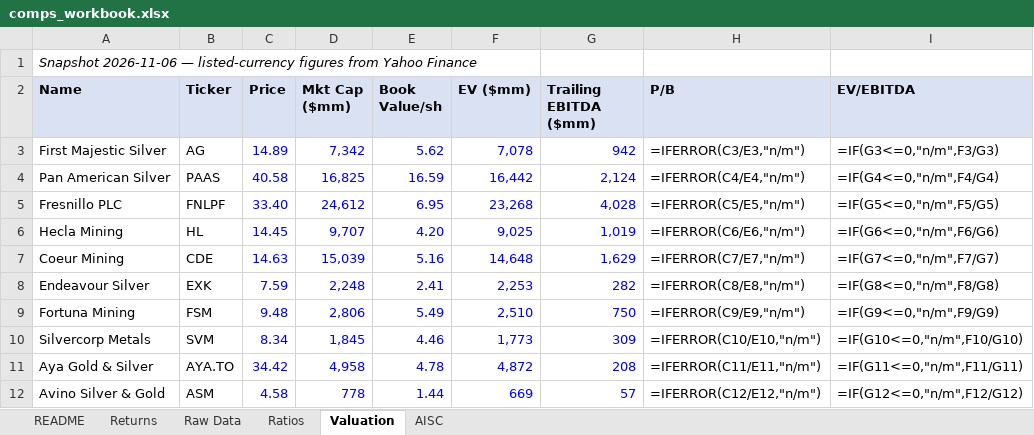
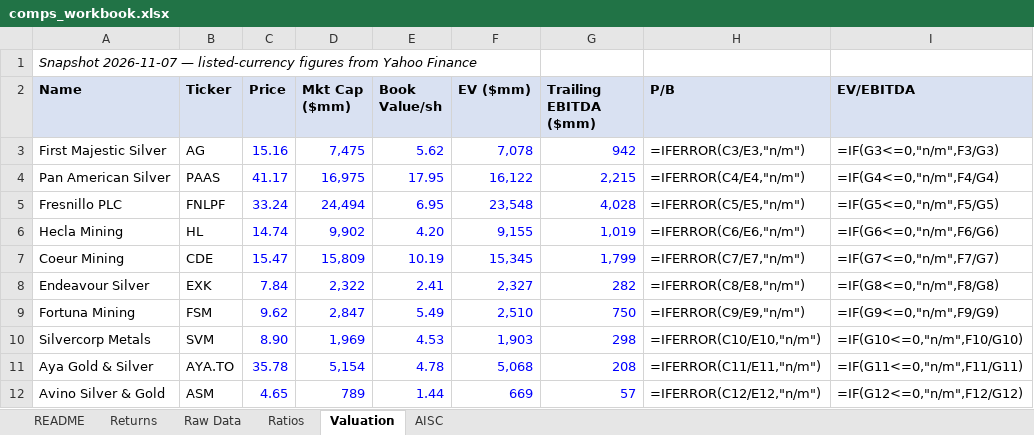
Before and after one commit to yalchinnijat/metals-mining-research, an Excel workbook: 02-data-engine/comps_workbook.xlsx, sheet Valuation, drawn as a sheet; values as stored, in another font and other column widths than the file's, no borders; formulas without a stored value are shown as written; the diff names each change by its address in the sheet, - before the commit and + after, or states it on an @@ line.

```diff
--- a/02-data-engine/comps_workbook.xlsx (sheet Valuation)
+++ b/02-data-engine/comps_workbook.xlsx (sheet Valuation)
-A1 (Name): Snapshot 2026-11-06 — listed-currency…
+A1 (Name): Snapshot 2026-11-07 — listed-currency…
-C3 (Price): 14.89
+C3 (Price): 15.16
-D3 (Mkt Cap ($mm)): 7,342
+D3 (Mkt Cap ($mm)): 7,475
-C4 (Price): 40.58
+C4 (Price): 41.17
-D4 (Mkt Cap ($mm)): 16,825
+D4 (Mkt Cap ($mm)): 16,975
-E4 (Book Value/sh): 16.59
+E4 (Book Value/sh): 17.95
-F4 (EV ($mm)): 16,442
+F4 (EV ($mm)): 16,122
-G4 (Trailing EBITDA ($mm)): 2,124
+G4 (Trailing EBITDA ($mm)): 2,215
-C5 (Price): 33.40
+C5 (Price): 33.24
-D5 (Mkt Cap ($mm)): 24,612
+D5 (Mkt Cap ($mm)): 24,494
-F5 (EV ($mm)): 23,268
+F5 (EV ($mm)): 23,548
-C6 (Price): 14.45
+C6 (Price): 14.74
-D6 (Mkt Cap ($mm)): 9,707
+D6 (Mkt Cap ($mm)): 9,902
-F6 (EV ($mm)): 9,025
+F6 (EV ($mm)): 9,155
-C7 (Price): 14.63
+C7 (Price): 15.47
-D7 (Mkt Cap ($mm)): 15,039
+D7 (Mkt Cap ($mm)): 15,809
-E7 (Book Value/sh): 5.16
+E7 (Book Value/sh): 10.19
-F7 (EV ($mm)): 14,648
+F7 (EV ($mm)): 15,345
-G7 (Trailing EBITDA ($mm)): 1,629
+G7 (Trailing EBITDA ($mm)): 1,799
-C8 (Price): 7.59
+C8 (Price): 7.84
-D8 (Mkt Cap ($mm)): 2,248
+D8 (Mkt Cap ($mm)): 2,322
-F8 (EV ($mm)): 2,253
+F8 (EV ($mm)): 2,327
-C9 (Price): 9.48
+C9 (Price): 9.62
-D9 (Mkt Cap ($mm)): 2,806
+D9 (Mkt Cap ($mm)): 2,847
-C10 (Price): 8.34
+C10 (Price): 8.90
-D10 (Mkt Cap ($mm)): 1,845
+D10 (Mkt Cap ($mm)): 1,969
-E10 (Book Value/sh): 4.46
+E10 (Book Value/sh): 4.53
-F10 (EV ($mm)): 1,773
+F10 (EV ($mm)): 1,903
-G10 (Trailing EBITDA ($mm)): 309
+G10 (Trailing EBITDA ($mm)): 298
-C11 (Price): 34.42
+C11 (Price): 35.78
-D11 (Mkt Cap ($mm)): 4,958
+D11 (Mkt Cap ($mm)): 5,154
-F11 (EV ($mm)): 4,872
+F11 (EV ($mm)): 5,068
-C12 (Price): 4.58
+C12 (Price): 4.65
-D12 (Mkt Cap ($mm)): 778
+D12 (Mkt Cap ($mm)): 789
```
Also changed, not shown: sheet Returns, sheet README, 1 other file.
